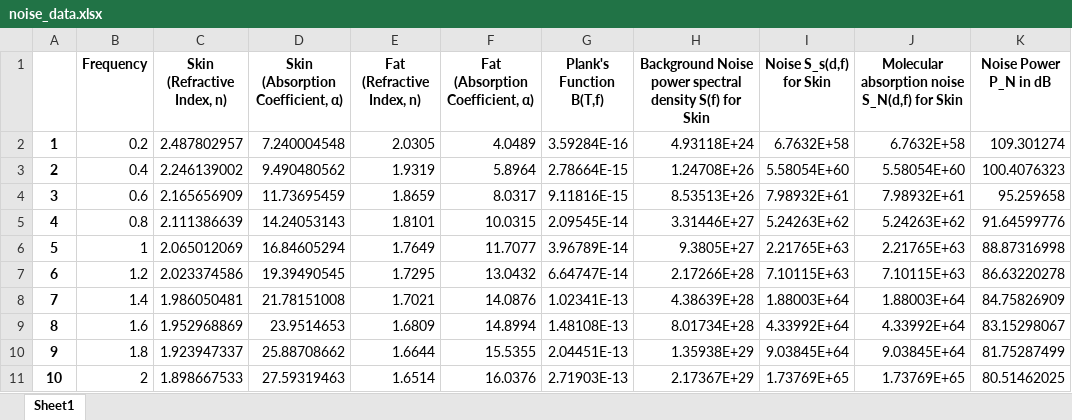
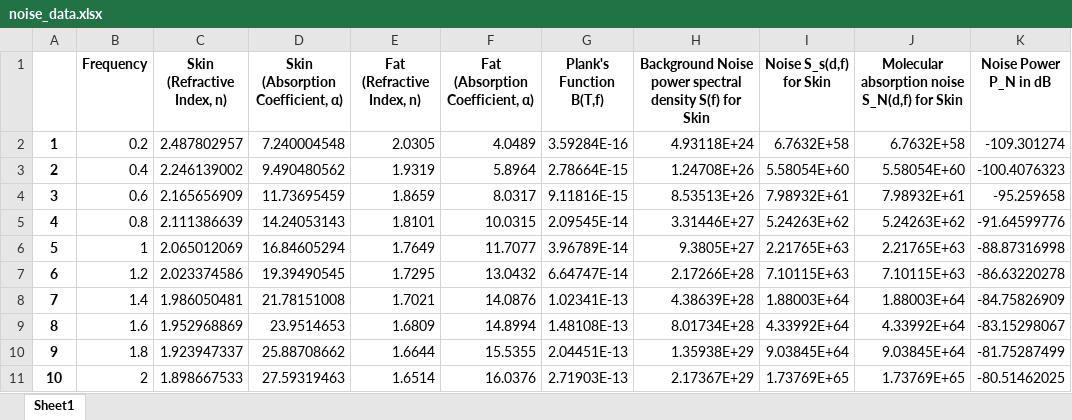
Before and after one commit to MizanMustakim/DataTrain-for-THz-communication-in-ML, an Excel workbook: noise_data.xlsx, sheet Sheet1, drawn as a sheet; values as stored, in another font and other column widths than the file's, no borders; the diff names each change by its address in the sheet, - before the commit and + after, or states it on an @@ line.

```diff
--- a/noise_data.xlsx (sheet Sheet1)
+++ b/noise_data.xlsx (sheet Sheet1)
-K2 (Noise Power P_N in dB): 109.301274
+K2 (Noise Power P_N in dB): -109.301274
-K3 (Noise Power P_N in dB): 100.4076323
+K3 (Noise Power P_N in dB): -100.4076323
-K4 (Noise Power P_N in dB): 95.259658
+K4 (Noise Power P_N in dB): -95.259658
-K5 (Noise Power P_N in dB): 91.64599776
+K5 (Noise Power P_N in dB): -91.64599776
-K6 (Noise Power P_N in dB): 88.87316998
+K6 (Noise Power P_N in dB): -88.87316998
-K7 (Noise Power P_N in dB): 86.63220278
+K7 (Noise Power P_N in dB): -86.63220278
-K8 (Noise Power P_N in dB): 84.75826909
+K8 (Noise Power P_N in dB): -84.75826909
-K9 (Noise Power P_N in dB): 83.15298067
+K9 (Noise Power P_N in dB): -83.15298067
-K10 (Noise Power P_N in dB): 81.75287499
+K10 (Noise Power P_N in dB): -81.75287499
-K11 (Noise Power P_N in dB): 80.51462025
+K11 (Noise Power P_N in dB): -80.51462025
```
Also changed, not shown: 8 other files.
